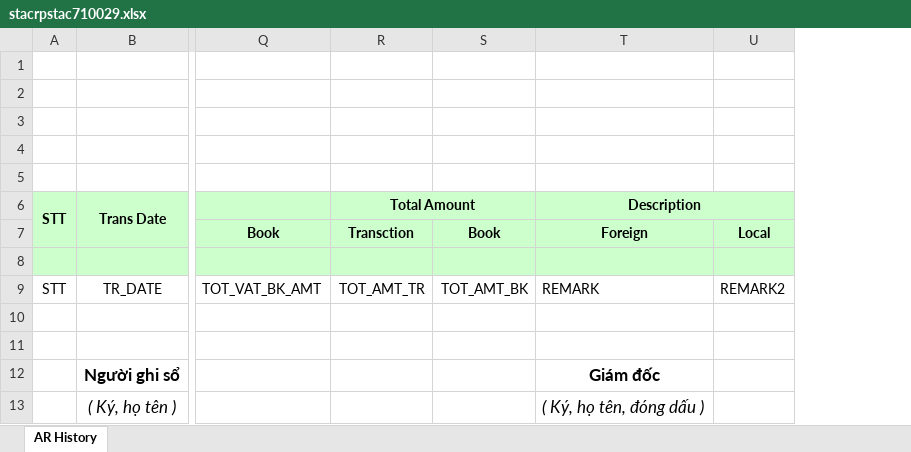
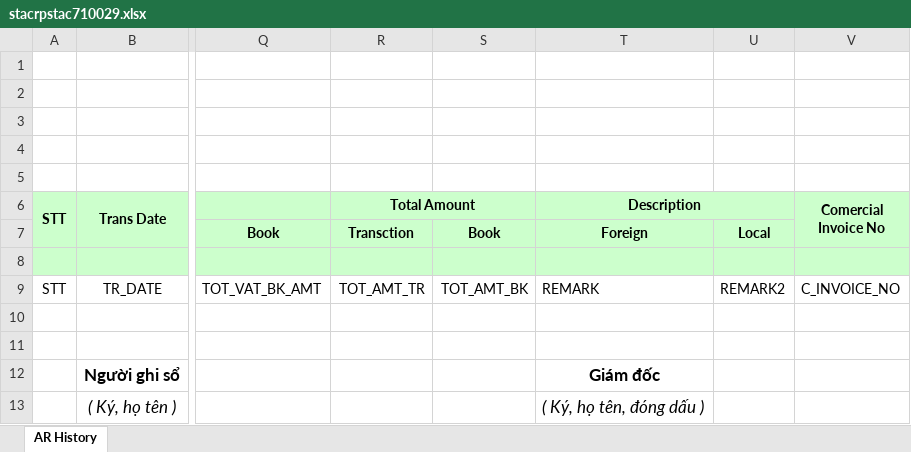
Before and after one commit to wetaxsetting/einvoicevn, an Excel workbook: resources/report/60/95/stacrpstac710029.xlsx, sheet AR History, drawn as a sheet; only a part is shown, gaps mark what is left out; values as stored, in another font and other column widths than the file's, no borders; the diff names each change by its address in the sheet, - before the commit and + after, or states it on an @@ line.

```diff
--- a/resources/report/60/95/stacrpstac710029.xlsx (sheet AR History)
+++ b/resources/report/60/95/stacrpstac710029.xlsx (sheet AR History)
+column V (Comercial Invoice No), row 9: C_INVOICE_NO
```
